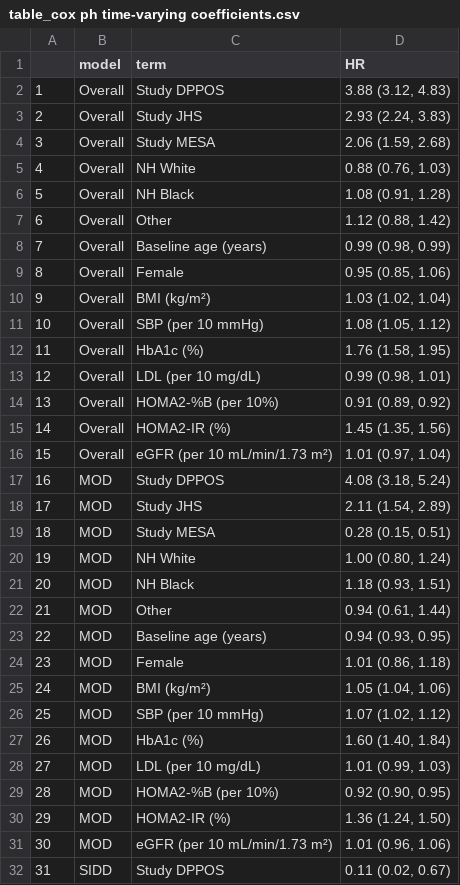
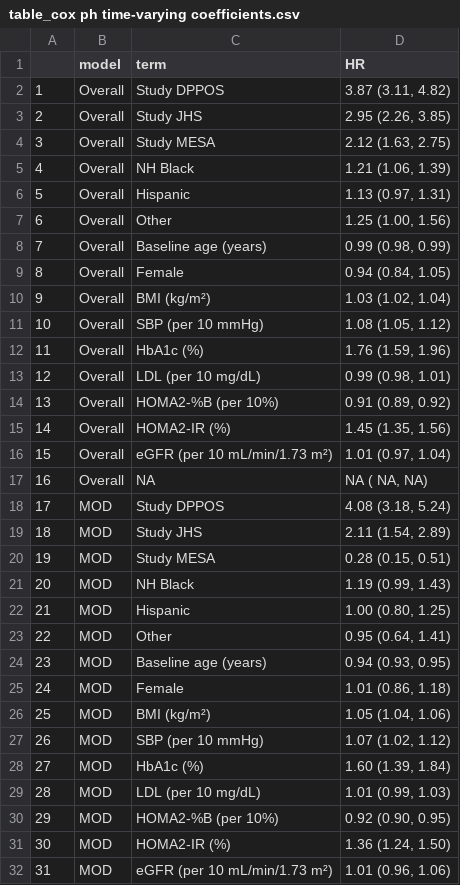
Before and after one commit to jvargh7/diabetes_subphenotypes_predictors, a CSV file: paper/table_cox ph time-varying coefficients.csv, drawn as a sheet; only a part is shown; the shorter side is filled out with more unchanged rows; removed rows and columns are numbered as before the commit, all else as after; the diff covers the shown part only; the diff names each change by its address in the sheet, - before the commit and + after, or states it on an @@ line.

Commit message:
Added sensitivity analysis; created plot for ADA slides; re-structured dataset for TDCM.

```diff
--- a/paper/table_cox ph time-varying coefficients.csv
+++ b/paper/table_cox ph time-varying coefficients.csv
-D2 (HR): 3.88 (3.12, 4.83)
+D2 (HR): 3.87 (3.11, 4.82)
-D3 (HR): 2.93 (2.24, 3.83)
+D3 (HR): 2.95 (2.26, 3.85)
-D4 (HR): 2.06 (1.59, 2.68)
+D4 (HR): 2.12 (1.63, 2.75)
-row 5: 4 | Overall | NH White | 0.88 (0.76, 1.03)
@@ column A renumbered between rows 5 and 79 @@
-D5 (HR): 1.08 (0.91, 1.28)
+D5 (HR): 1.21 (1.06, 1.39)
+row 6: 5 | Overall | Hispanic | 1.13 (0.97, 1.31)
-D7 (HR): 1.12 (0.88, 1.42)
+D7 (HR): 1.25 (1.00, 1.56)
-D9 (HR): 0.95 (0.85, 1.06)
+D9 (HR): 0.94 (0.84, 1.05)
-D12 (HR): 1.76 (1.58, 1.95)
+D12 (HR): 1.76 (1.59, 1.96)
+row 17: 16 | Overall | NA | NA ( NA, NA)
-row 20: 19 | MOD | NH White | 1.00 (0.80, 1.24)
-D21 (HR): 1.18 (0.93, 1.51)
+D21 (HR): 1.19 (0.99, 1.43)
+row 22: 21 | MOD | Hispanic | 1.00 (0.80, 1.25)
-D23 (HR): 0.94 (0.61, 1.44)
+D23 (HR): 0.95 (0.64, 1.41)
-D28 (HR): 1.60 (1.40, 1.84)
+D28 (HR): 1.60 (1.39, 1.84)
```
Also changed, not shown: 7 added rows, 3 removed rows and 13 edited cells elsewhere in this file, paper/table_predictors descriptive characteristics by subtype.csv, 16 other files.
